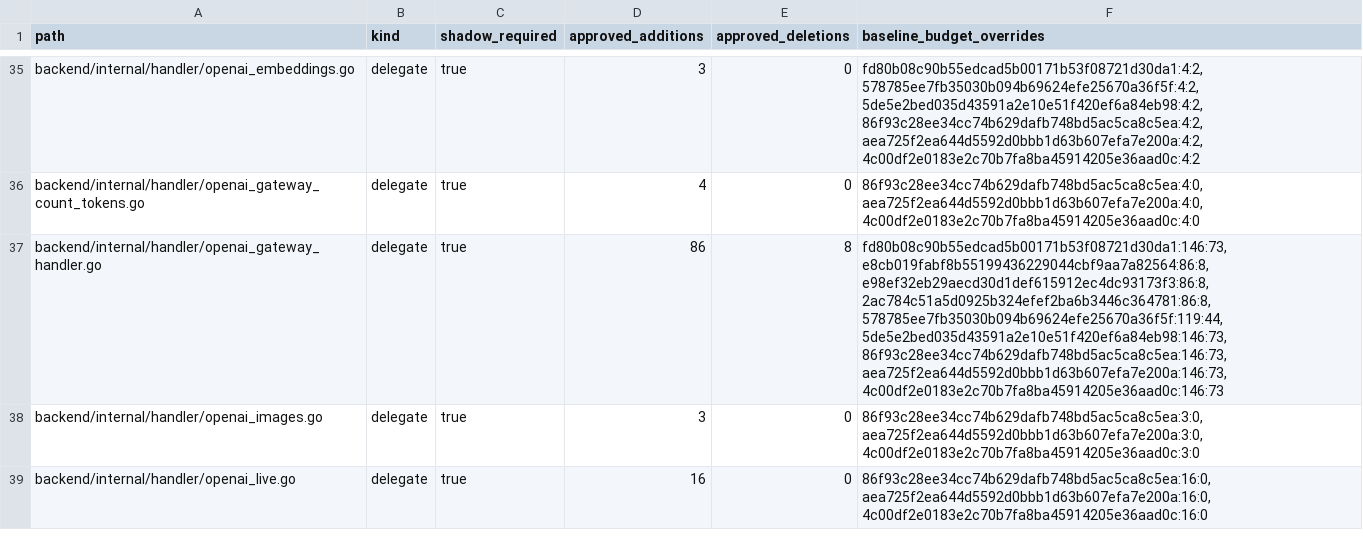
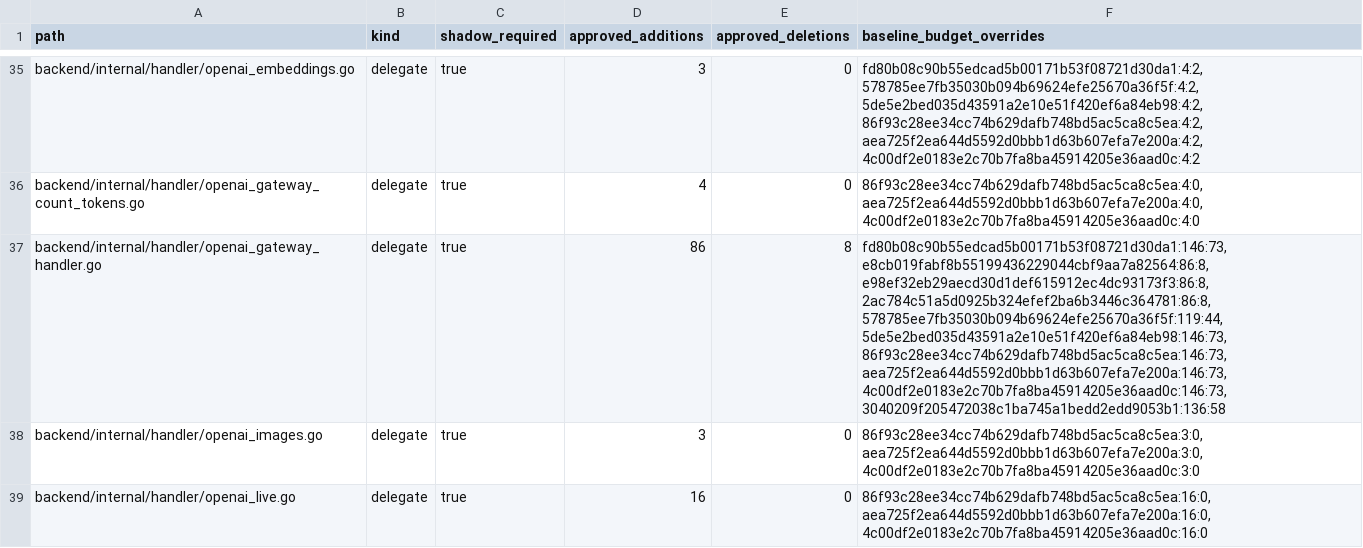
Before and after one commit to o87110/sub2api-custom-public, a TSV file: .github/custom-thin-bridge-contract.tsv, drawn as a sheet; only a part is shown, gaps mark what is left out; the diff covers the shown part only.

Commit message:
chore(boundaries): bind v0.2.13 thin bridge budgets

```diff
--- a/.github/custom-thin-bridge-contract.tsv
+++ b/.github/custom-thin-bridge-contract.tsv
@@ -36,3 +36,3 @@ backend/internal/handler/openai_embeddings.go	delegate	true	3	0	fd80b08c90b55edc
 backend/internal/handler/openai_gateway_count_tokens.go	delegate	true	4	0	86f93c28ee34cc74b629dafb748bd5ac5ca8c5ea:4:0,aea725f2ea644d5592d0bbb1d63b607efa7e200a:4:0,4c00df2e0183e2c70b7fa8ba45914205e36aad0c:4:0
-backend/internal/handler/openai_gateway_handler.go	delegate	true	86	8	fd80b08c90b55edcad5b00171b53f08721d30da1:146:73,e8cb019fabf8b55199436229044cbf9aa7a82564:86:8,e98ef32eb29aecd30d1def615912ec4dc93173f3:86:8,2ac784c51a5d0925b324efef2ba6b3446c364781:86:8,578785ee7fb35030b094b69624efe25670a36f5f:119:44,5de5e2bed035d43591a2e10e51f420ef6a84eb98:146:73,86f93c28ee34cc74b629dafb748bd5ac5ca8c5ea:146:73,aea725f2ea644d5592d0bbb1d63b607efa7e200a:146:73,4c00df2e0183e2c70b7fa8ba45914205e36aad0c:146:73
+backend/internal/handler/openai_gateway_handler.go	delegate	true	86	8	fd80b08c90b55edcad5b00171b53f08721d30da1:146:73,e8cb019fabf8b55199436229044cbf9aa7a82564:86:8,e98ef32eb29aecd30d1def615912ec4dc93173f3:86:8,2ac784c51a5d0925b324efef2ba6b3446c364781:86:8,578785ee7fb35030b094b69624efe25670a36f5f:119:44,5de5e2bed035d43591a2e10e51f420ef6a84eb98:146:73,86f93c28ee34cc74b629dafb748bd5ac5ca8c5ea:146:73,aea725f2ea644d5592d0bbb1d63b607efa7e200a:146:73,4c00df2e0183e2c70b7fa8ba45914205e36aad0c:146:73,3040209f205472038c1ba745a1bedd2edd9053b1:136:58
 backend/internal/handler/openai_images.go	delegate	true	3	0	86f93c28ee34cc74b629dafb748bd5ac5ca8c5ea:3:0,aea725f2ea644d5592d0bbb1d63b607efa7e200a:3:0,4c00df2e0183e2c70b7fa8ba45914205e36aad0c:3:0
```
Also changed, not shown: 12 edited cells elsewhere in this file.
